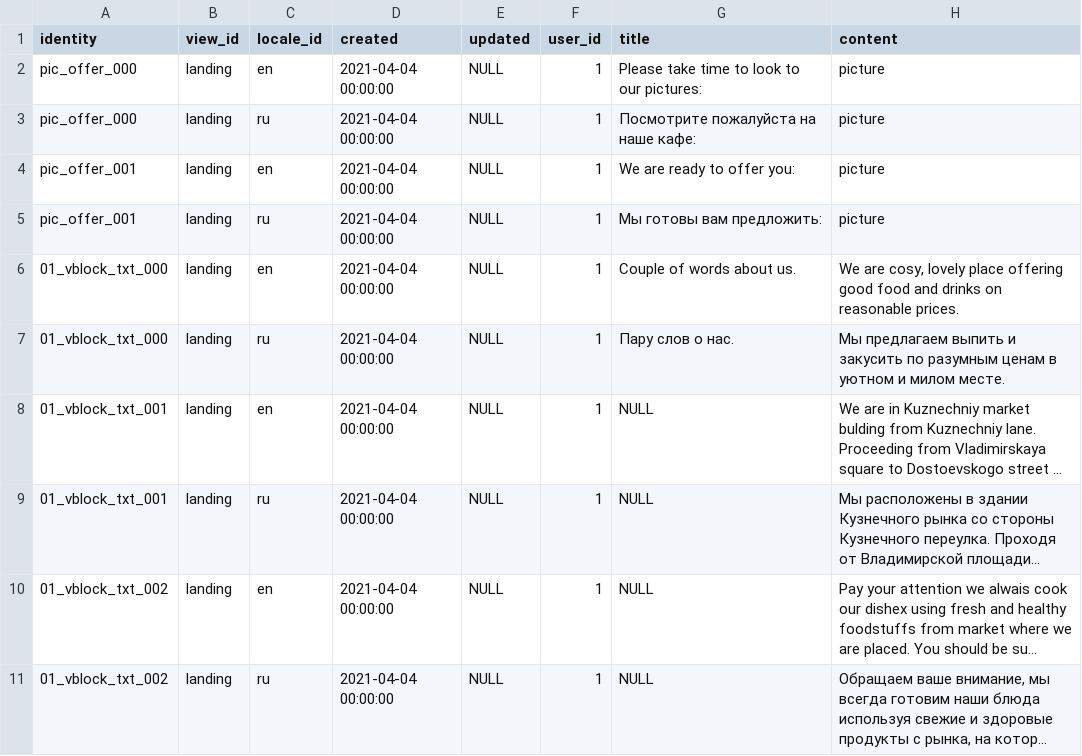
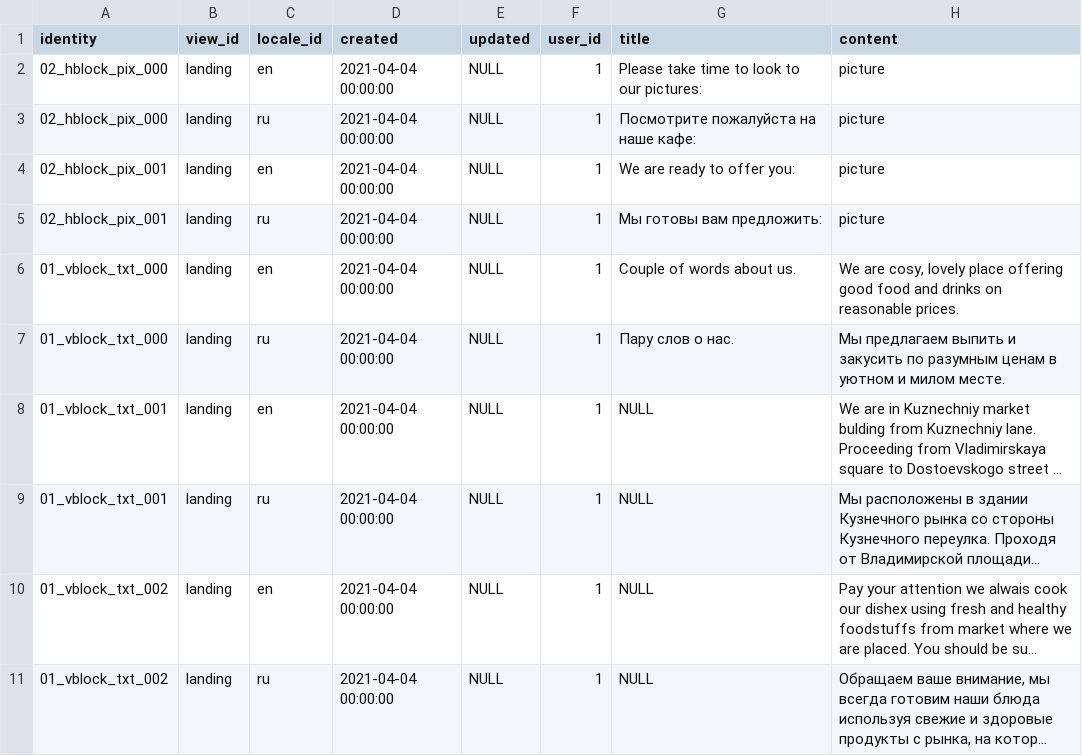
Before and after one commit to Sergey190309/220415-market-caffee, a CSV file: backend/contents.csv, drawn as a sheet; only a part is shown; long unchanged cells end in ….

```diff
--- a/backend/contents.csv
+++ b/backend/contents.csv
@@ -1,6 +1,6 @@
 identity,view_id,locale_id,created,updated,user_id,title,content
-pic_offer_000,landing,en,2021-04-04 00:00:00,NULL,1,Please take time to look to our pictures:,picture
-pic_offer_000,landing,ru,2021-04-04 00:00:00,NULL,1,Посмотрите пожалуйста на наше кафе:,picture
-pic_offer_001,landing,en,2021-04-04 00:00:00,NULL,1,We are ready to offer you:,picture
-pic_offer_001,landing,ru,2021-04-04 00:00:00,NULL,1,Мы готовы вам предложить:,picture
+02_hblock_pix_000,landing,en,2021-04-04 00:00:00,NULL,1,Please take time to look to our pictures:,picture
+02_hblock_pix_000,landing,ru,2021-04-04 00:00:00,NULL,1,Посмотрите пожалуйста на наше кафе:,picture
+02_hblock_pix_001,landing,en,2021-04-04 00:00:00,NULL,1,We are ready to offer you:,picture
+02_hblock_pix_001,landing,ru,2021-04-04 00:00:00,NULL,1,Мы готовы вам предложить:,picture
 01_vblock_txt_000,landing,en,2021-04-04 00:00:00,NULL,1,Couple of words about us.,"We are cosy, lovely place offering good food and drinks on reasonable prices."
```
Also changed, not shown: 18 other files.
